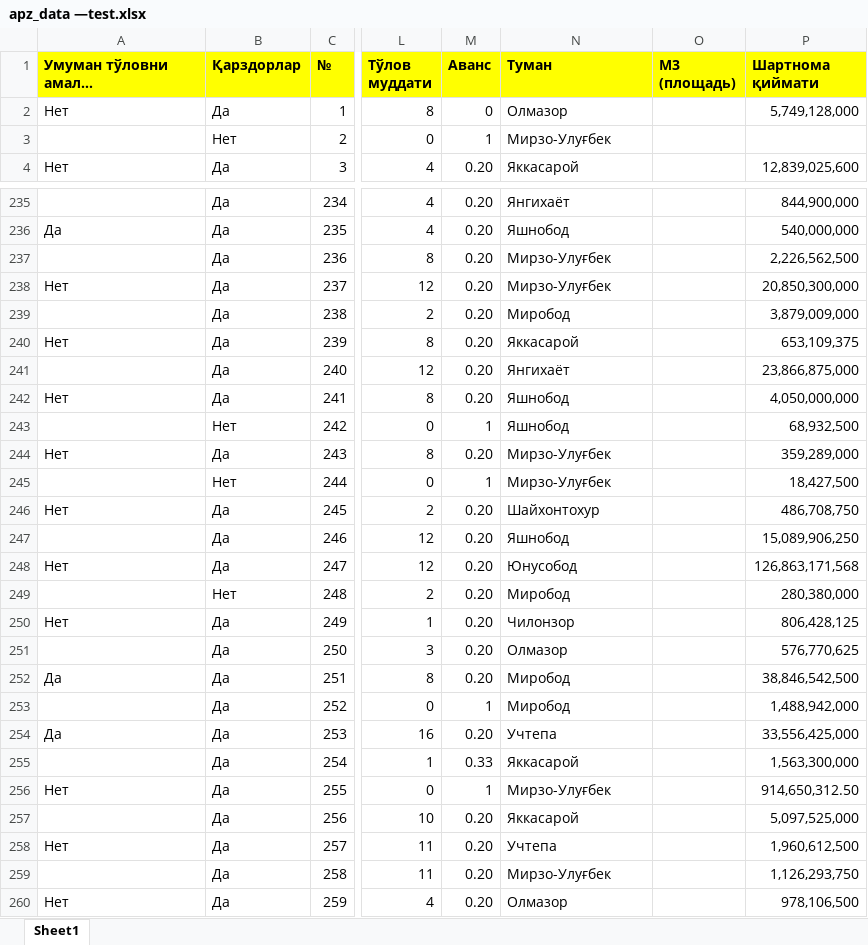
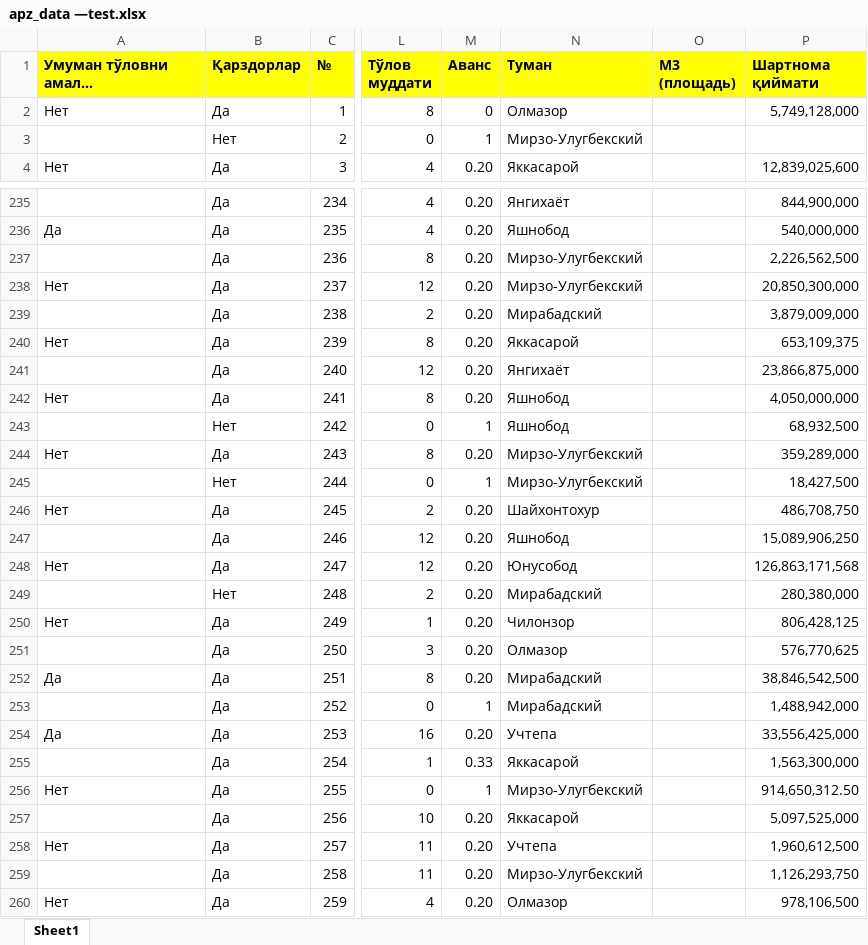
Before and after one commit to TashkentInvest/apz_yunusov, an Excel workbook: public/apz_data —test.xlsx, sheet Sheet1, drawn as a sheet; only a part is shown, gaps mark what is left out; long unchanged cells end in …; values as stored, in another font and other column widths than the file's, no borders; the diff covers the shown part only; the diff names each change by its address in the sheet, - before the commit and + after, or states it on an @@ line.

```diff
--- a/public/apz_data —test.xlsx (sheet Sheet1)
+++ b/public/apz_data —test.xlsx (sheet Sheet1)
-N3 (Туман): Мирзо-Улуғбек
+N3 (Туман): Мирзо-Улугбекский
-N237:N238 (Туман): Мирзо-Улуғбек
+N237:N238 (Туман): Мирзо-Улугбекский
-N239 (Туман): Миробод
+N239 (Туман): Мирабадский
-N244:N245 (Туман): Мирзо-Улуғбек
+N244:N245 (Туман): Мирзо-Улугбекский
-N249 (Туман): Миробод
+N249 (Туман): Мирабадский
-N252:N253 (Туман): Миробод
+N252:N253 (Туман): Мирабадский
-N256 (Туман): Мирзо-Улуғбек
+N256 (Туман): Мирзо-Улугбекский
-N259 (Туман): Мирзо-Улуғбек
+N259 (Туман): Мирзо-Улугбекский
```
Also changed, not shown: 78 edited cells elsewhere in this sheet, 4 other files.
